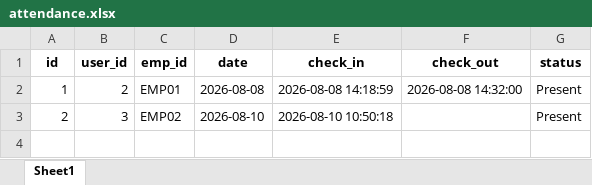
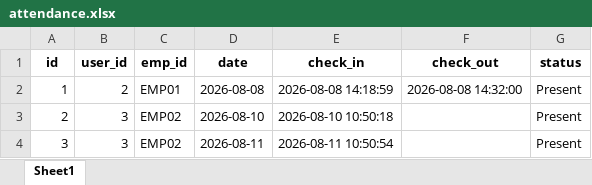
Before and after one commit to kiran18-A/Dashboard, an Excel workbook: data/attendance.xlsx, sheet Sheet1, drawn as a sheet; values as stored, in another font and other column widths than the file's, no borders; the diff names each change by its address in the sheet, - before the commit and + after, or states it on an @@ line.

```diff
--- a/data/attendance.xlsx (sheet Sheet1)
+++ b/data/attendance.xlsx (sheet Sheet1)
+row 4: 3 | 3 | EMP02 | 2026-08-11 | 2026-08-11 10:50:54 |  | Present
```
Also changed, not shown: data/employees.xlsx, data/salary.xlsx, 16 other files.
